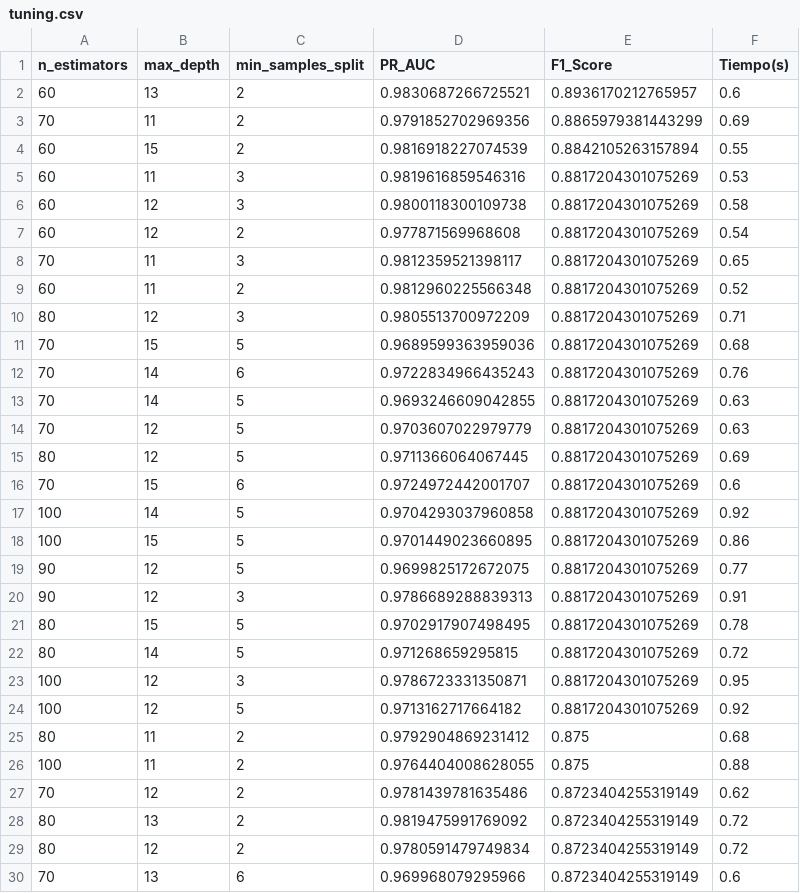
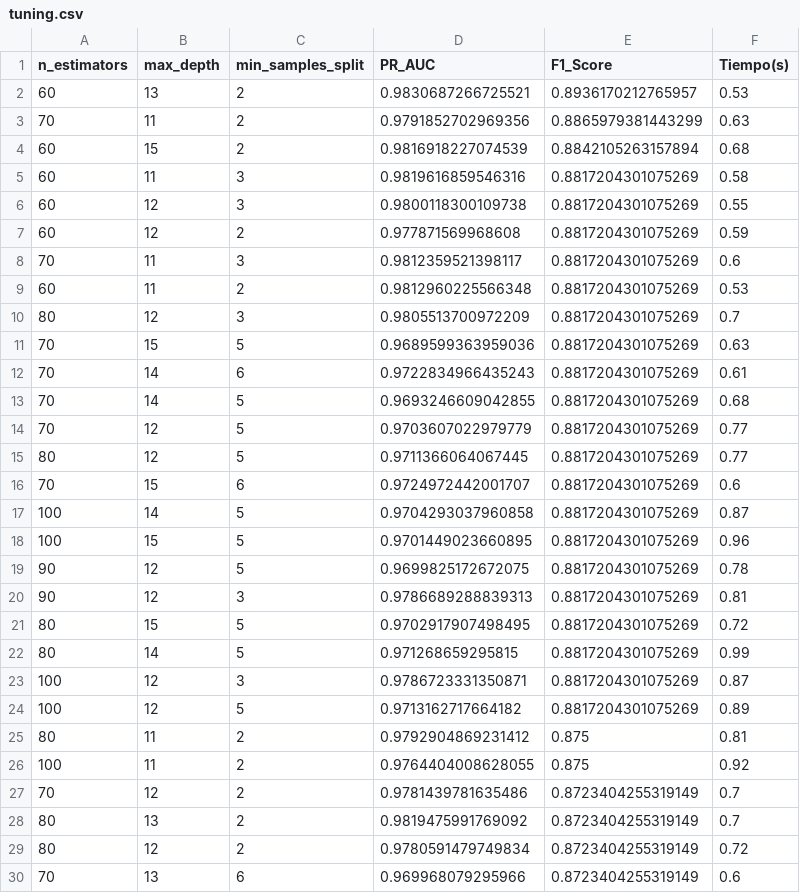
Before and after one commit to Fernando-Huaman/proyecto-zona-interes-Au, a CSV file: notebooks/outputs_sprint2/tuning.csv, drawn as a sheet; only a part is shown; the diff covers the shown part only.

Commit message:
sprint2

```diff
--- a/notebooks/outputs_sprint2/tuning.csv
+++ b/notebooks/outputs_sprint2/tuning.csv
@@ -1,29 +1,29 @@
 n_estimators,max_depth,min_samples_split,PR_AUC,F1_Score,Tiempo(s)
-60,13,2,0.9830687266725521,0.8936170212765957,0.6
-70,11,2,0.9791852702969356,0.8865979381443299,0.69
-60,15,2,0.9816918227074539,0.8842105263157894,0.55
-60,11,3,0.9819616859546316,0.8817204301075269,0.53
-60,12,3,0.9800118300109738,0.8817204301075269,0.58
-60,12,2,0.977871569968608,0.8817204301075269,0.54
-70,11,3,0.9812359521398117,0.8817204301075269,0.65
-60,11,2,0.9812960225566348,0.8817204301075269,0.52
-80,12,3,0.9805513700972209,0.8817204301075269,0.71
-70,15,5,0.9689599363959036,0.8817204301075269,0.68
-70,14,6,0.9722834966435243,0.8817204301075269,0.76
-70,14,5,0.9693246609042855,0.8817204301075269,0.63
-70,12,5,0.9703607022979779,0.8817204301075269,0.63
-80,12,5,0.9711366064067445,0.8817204301075269,0.69
+60,13,2,0.9830687266725521,0.8936170212765957,0.53
+70,11,2,0.9791852702969356,0.8865979381443299,0.63
+60,15,2,0.9816918227074539,0.8842105263157894,0.68
+60,11,3,0.9819616859546316,0.8817204301075269,0.58
+60,12,3,0.9800118300109738,0.8817204301075269,0.55
+60,12,2,0.977871569968608,0.8817204301075269,0.59
+70,11,3,0.9812359521398117,0.8817204301075269,0.6
+60,11,2,0.9812960225566348,0.8817204301075269,0.53
+80,12,3,0.9805513700972209,0.8817204301075269,0.7
+70,15,5,0.9689599363959036,0.8817204301075269,0.63
+70,14,6,0.9722834966435243,0.8817204301075269,0.61
+70,14,5,0.9693246609042855,0.8817204301075269,0.68
+70,12,5,0.9703607022979779,0.8817204301075269,0.77
+80,12,5,0.9711366064067445,0.8817204301075269,0.77
 70,15,6,0.9724972442001707,0.8817204301075269,0.6
-100,14,5,0.9704293037960858,0.8817204301075269,0.92
-100,15,5,0.9701449023660895,0.8817204301075269,0.86
-90,12,5,0.9699825172672075,0.8817204301075269,0.77
-90,12,3,0.9786689288839313,0.8817204301075269,0.91
-80,15,5,0.9702917907498495,0.8817204301075269,0.78
-80,14,5,0.971268659295815,0.8817204301075269,0.72
-100,12,3,0.9786723331350871,0.8817204301075269,0.95
-100,12,5,0.9713162717664182,0.8817204301075269,0.92
-80,11,2,0.9792904869231412,0.875,0.68
-100,11,2,0.9764404008628055,0.875,0.88
-70,12,2,0.9781439781635486,0.8723404255319149,0.62
-80,13,2,0.9819475991769092,0.8723404255319149,0.72
+100,14,5,0.9704293037960858,0.8817204301075269,0.87
+100,15,5,0.9701449023660895,0.8817204301075269,0.96
+90,12,5,0.9699825172672075,0.8817204301075269,0.78
+90,12,3,0.9786689288839313,0.8817204301075269,0.81
+80,15,5,0.9702917907498495,0.8817204301075269,0.72
+80,14,5,0.971268659295815,0.8817204301075269,0.99
+100,12,3,0.9786723331350871,0.8817204301075269,0.87
+100,12,5,0.9713162717664182,0.8817204301075269,0.89
+80,11,2,0.9792904869231412,0.875,0.81
+100,11,2,0.9764404008628055,0.875,0.92
+70,12,2,0.9781439781635486,0.8723404255319149,0.7
+80,13,2,0.9819475991769092,0.8723404255319149,0.7
 80,12,2,0.9780591479749834,0.8723404255319149,0.72
```
Also changed, not shown: 88 edited cells elsewhere in this file, notebooks/outputs_sprint2/metrics_experimentos.csv, 23 other files.
